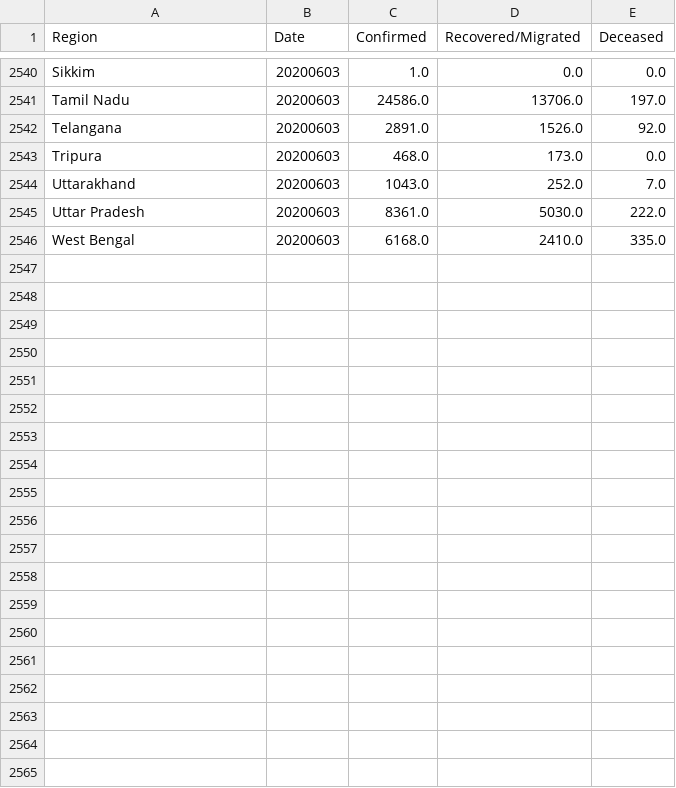
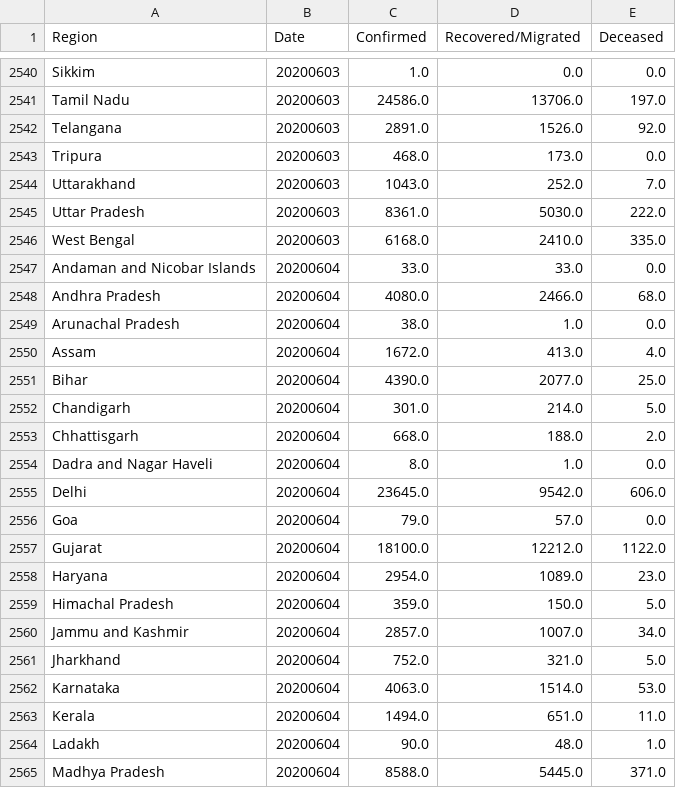
Before and after one commit to rahulrajpl/covid19India, a CSV file: ranking/data/complete_modified_date.csv, drawn as a sheet; only a part is shown, gaps mark what is left out; the diff covers the shown part only; the diff names each change by its address in the sheet, - before the commit and + after, or states it on an @@ line.

```diff
--- a/ranking/data/complete_modified_date.csv
+++ b/ranking/data/complete_modified_date.csv
+row 2547: Andaman and Nicobar Islands | 20200604 | 33.0 | 33.0 | 0.0
+row 2548: Andhra Pradesh | 20200604 | 4080.0 | 2466.0 | 68.0
+row 2549: Arunachal Pradesh | 20200604 | 38.0 | 1.0 | 0.0
+row 2550: Assam | 20200604 | 1672.0 | 413.0 | 4.0
+row 2551: Bihar | 20200604 | 4390.0 | 2077.0 | 25.0
+row 2552: Chandigarh | 20200604 | 301.0 | 214.0 | 5.0
+row 2553: Chhattisgarh | 20200604 | 668.0 | 188.0 | 2.0
+row 2554: Dadra and Nagar Haveli | 20200604 | 8.0 | 1.0 | 0.0
+row 2555: Delhi | 20200604 | 23645.0 | 9542.0 | 606.0
+row 2556: Goa | 20200604 | 79.0 | 57.0 | 0.0
+row 2557: Gujarat | 20200604 | 18100.0 | 12212.0 | 1122.0
+row 2558: Haryana | 20200604 | 2954.0 | 1089.0 | 23.0
+row 2559: Himachal Pradesh | 20200604 | 359.0 | 150.0 | 5.0
+row 2560: Jammu and Kashmir | 20200604 | 2857.0 | 1007.0 | 34.0
+row 2561: Jharkhand | 20200604 | 752.0 | 321.0 | 5.0
+row 2562: Karnataka | 20200604 | 4063.0 | 1514.0 | 53.0
+row 2563: Kerala | 20200604 | 1494.0 | 651.0 | 11.0
+row 2564: Ladakh | 20200604 | 90.0 | 48.0 | 1.0
+row 2565: Madhya Pradesh | 20200604 | 8588.0 | 5445.0 | 371.0
```
Also changed, not shown: 16 added rows elsewhere in this file, 5 other files.
